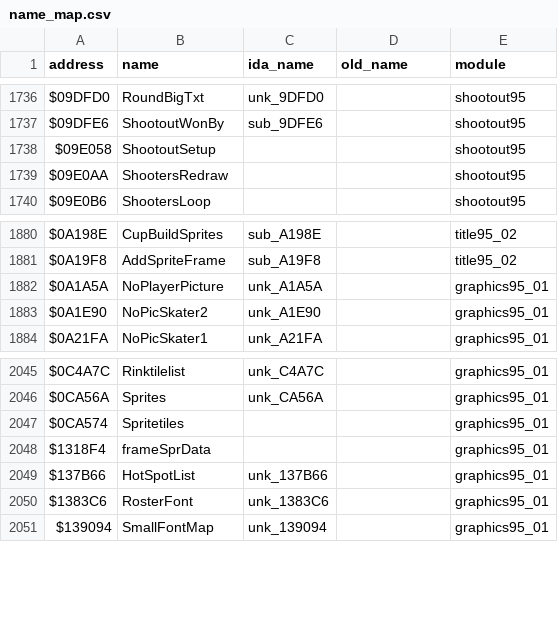
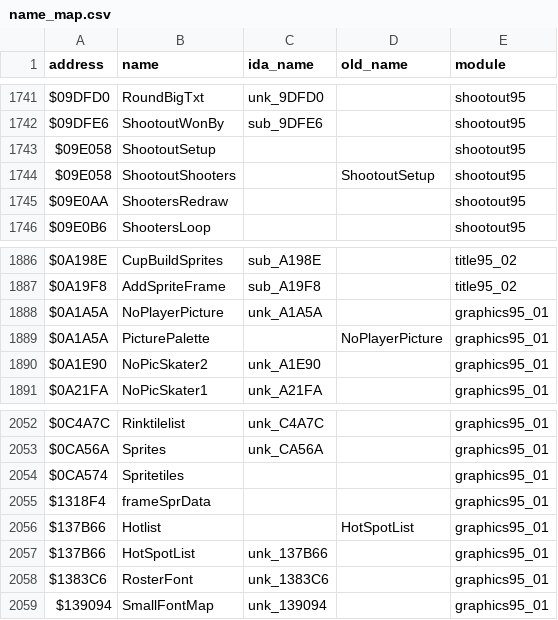
Before and after one commit to abdulahmad/NHL95Genesis, a CSV file: docs/name_map.csv, drawn as a sheet; only a part is shown, gaps mark what is left out; the diff covers the shown part only.

```diff
--- a/docs/name_map.csv
+++ b/docs/name_map.csv
@@ -1738,2 +1743,3 @@ $09DFE6,ShootoutWonBy,sub_9DFE6,,shootout95
 $09E058,ShootoutSetup,,,shootout95
+$09E058,ShootoutShooters,,ShootoutSetup,shootout95
 $09E0AA,ShootersRedraw,,,shootout95
@@ -1882,2 +1888,3 @@ $0A19F8,AddSpriteFrame,sub_A19F8,,title95_02
 $0A1A5A,NoPlayerPicture,unk_A1A5A,,graphics95_01
+$0A1A5A,PicturePalette,,NoPlayerPicture,graphics95_01
 $0A1E90,NoPicSkater2,unk_A1E90,,graphics95_01
@@ -2048,2 +2055,3 @@ $0CA574,Spritetiles,,,graphics95_01
 $1318F4,frameSprData,,,graphics95_01
+$137B66,Hotlist,,HotSpotList,graphics95_01
 $137B66,HotSpotList,unk_137B66,,graphics95_01
```
Also changed, not shown: 5 added rows elsewhere in this file, 24 other files.
